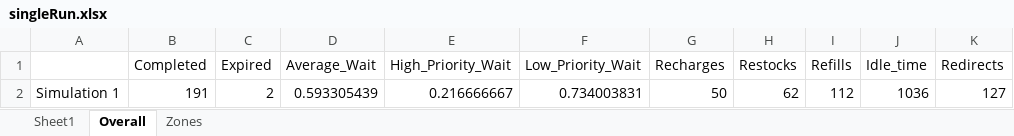
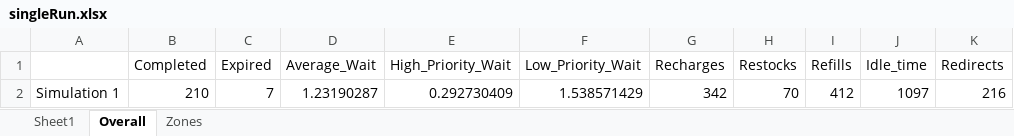
Before and after one commit to JonathanCLarson/SMART_UAV_disaster_algorithm_1, an Excel workbook: Current_Workspace/singleRun.xlsx, sheet Overall, drawn as a sheet; values as stored, in another font and other column widths than the file's, no borders; removed rows and columns are numbered as before the commit, all else as after; the diff names each change by its address in the sheet, - before the commit and + after, or states it on an @@ line.

```diff
--- a/Current_Workspace/singleRun.xlsx (sheet Overall)
+++ b/Current_Workspace/singleRun.xlsx (sheet Overall)
-row 2: Simulation 1 | 191 | 2 | 0.593305439 | 0.216666667 | 0.734003831 | 50 | 62 | 112 | 1036 | 127
+row 2: Simulation 1 | 210 | 7 | 1.23190287 | 0.292730409 | 1.538571429 | 342 | 70 | 412 | 1097 | 216
```
Also changed, not shown: sheet Zones, 9 other files.
